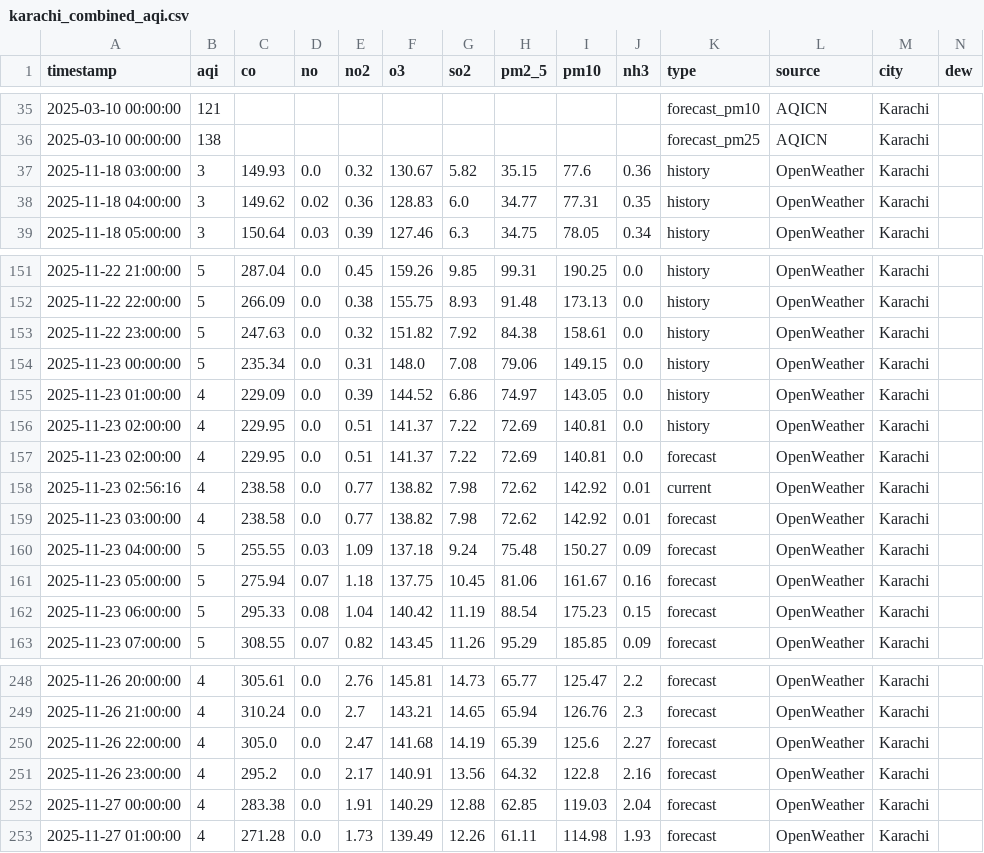
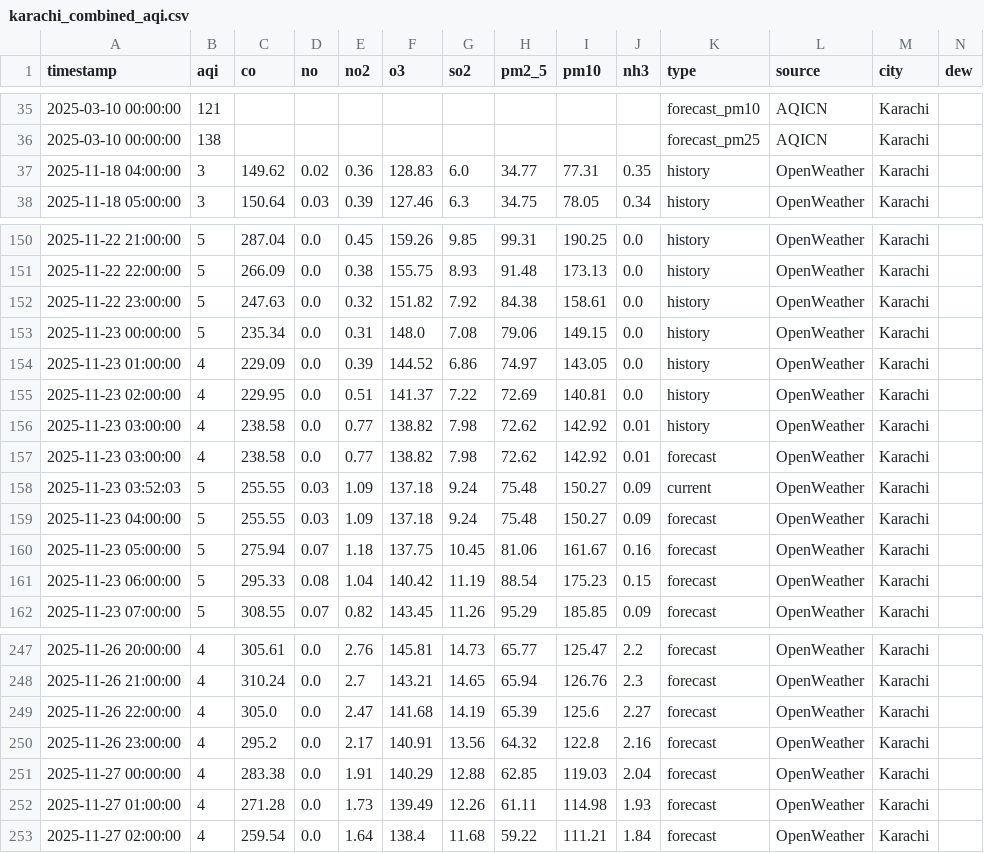
Before and after one commit to Javeria-Motiwala/AQI, a CSV file: data/karachi_combined_aqi.csv, drawn as a sheet; only a part is shown, gaps mark what is left out; removed rows and columns are numbered as before the commit, all else as after; rows hold the shown columns only; the diff names each change by its address in the sheet, - before the commit and + after, or states it on an @@ line.

```diff
--- a/data/karachi_combined_aqi.csv
+++ b/data/karachi_combined_aqi.csv
-row 37: 2025-11-18 03:00:00 | 3 | 149.93 | 0.0 | 0.32 | 130.67 | 5.82 | 35.15 | 77.6 | 0.36 | history | OpenWeather | Karachi
-row 157: 2025-11-23 02:00:00 | 4 | 229.95 | 0.0 | 0.51 | 141.37 | 7.22 | 72.69 | 140.81 | 0.0 | forecast | OpenWeather | Karachi
-A156 (timestamp): 2025-11-23 02:56:16
+A156 (timestamp): 2025-11-23 03:00:00
-K156 (type): current
+K156 (type): history
+row 158: 2025-11-23 03:52:03 | 5 | 255.55 | 0.03 | 1.09 | 137.18 | 9.24 | 75.48 | 150.27 | 0.09 | current | OpenWeather | Karachi
+row 253: 2025-11-27 02:00:00 | 4 | 259.54 | 0.0 | 1.64 | 138.4 | 11.68 | 59.22 | 111.21 | 1.84 | forecast | OpenWeather | Karachi
```
Also changed, not shown: data/islamabad_combined_aqi.csv, data/lahore_combined_aqi.csv, 1 other file.
